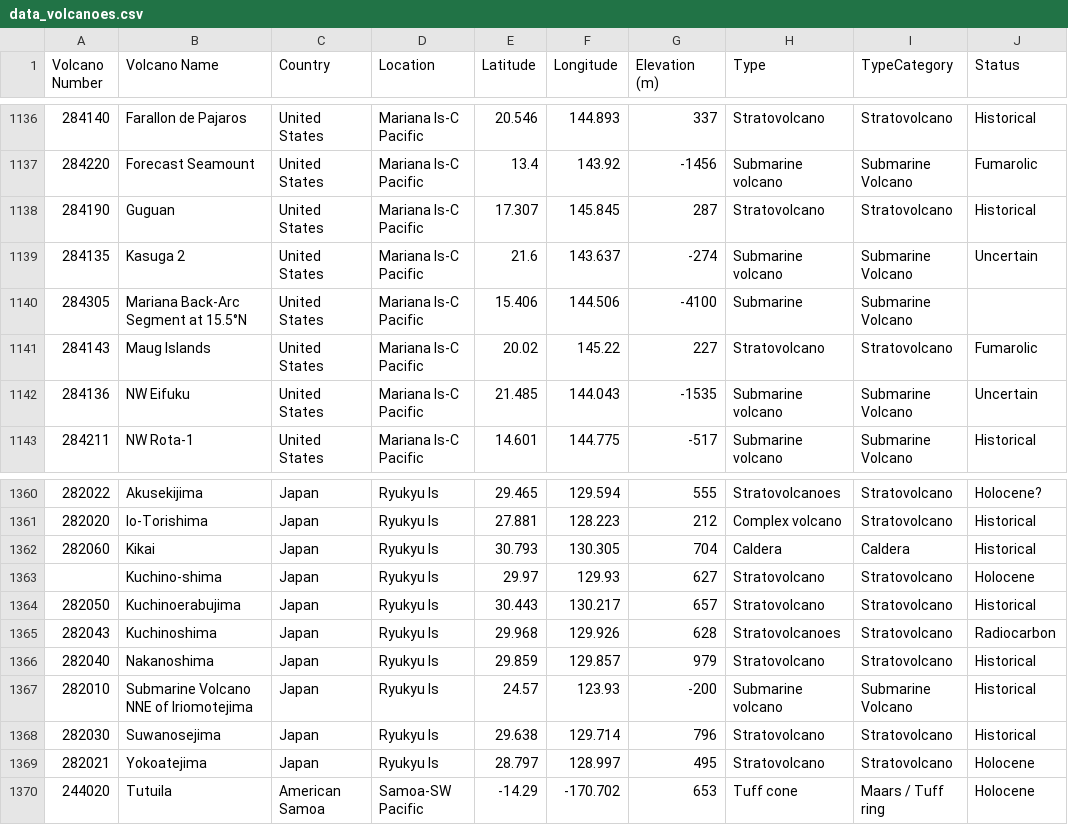
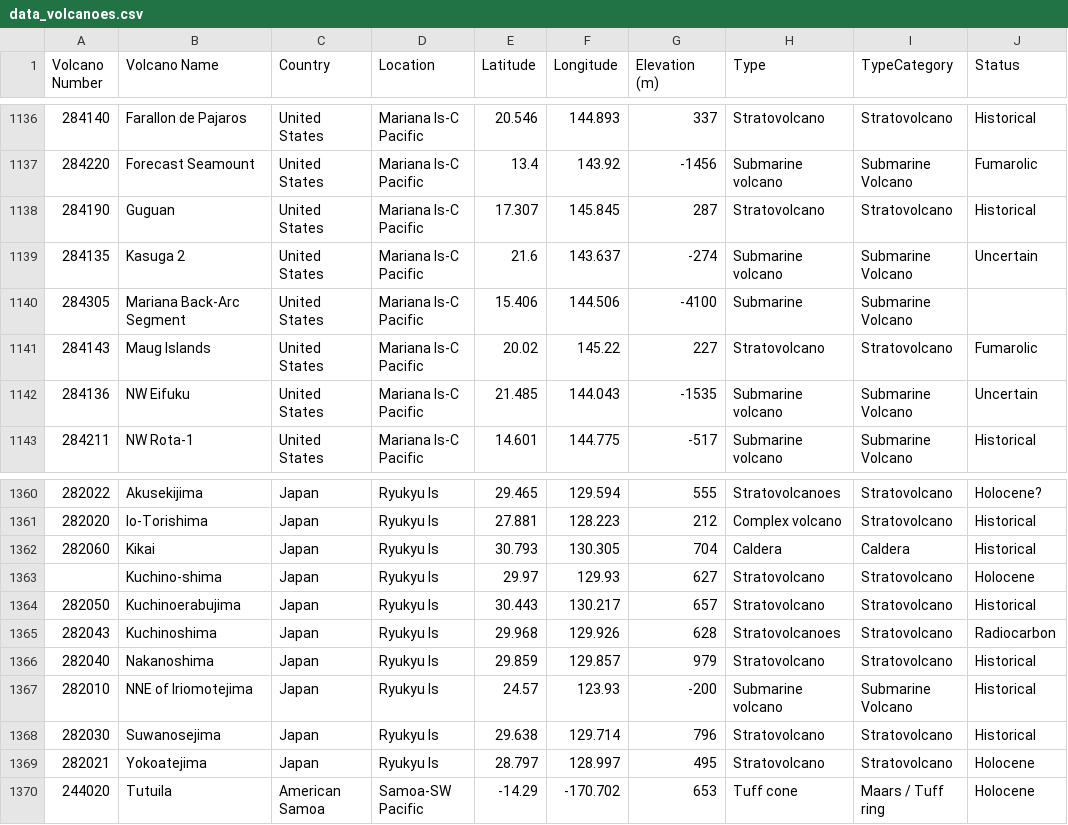
Before and after one commit to lcg-infodesign/2025-03-itsalic1, a CSV file: assets/data_volcanoes.csv, drawn as a sheet; only a part is shown, gaps mark what is left out; the diff names each change by its address in the sheet, - before the commit and + after, or states it on an @@ line.

```diff
--- a/assets/data_volcanoes.csv
+++ b/assets/data_volcanoes.csv
-B1140 (Volcano Name): Mariana Back-Arc Segment at 15.5°N
+B1140 (Volcano Name): Mariana Back-Arc Segment
-B1367 (Volcano Name): Submarine Volcano NNE of Iriomotejima
+B1367 (Volcano Name): NNE of Iriomotejima
```
Also changed, not shown: 2 other files.
